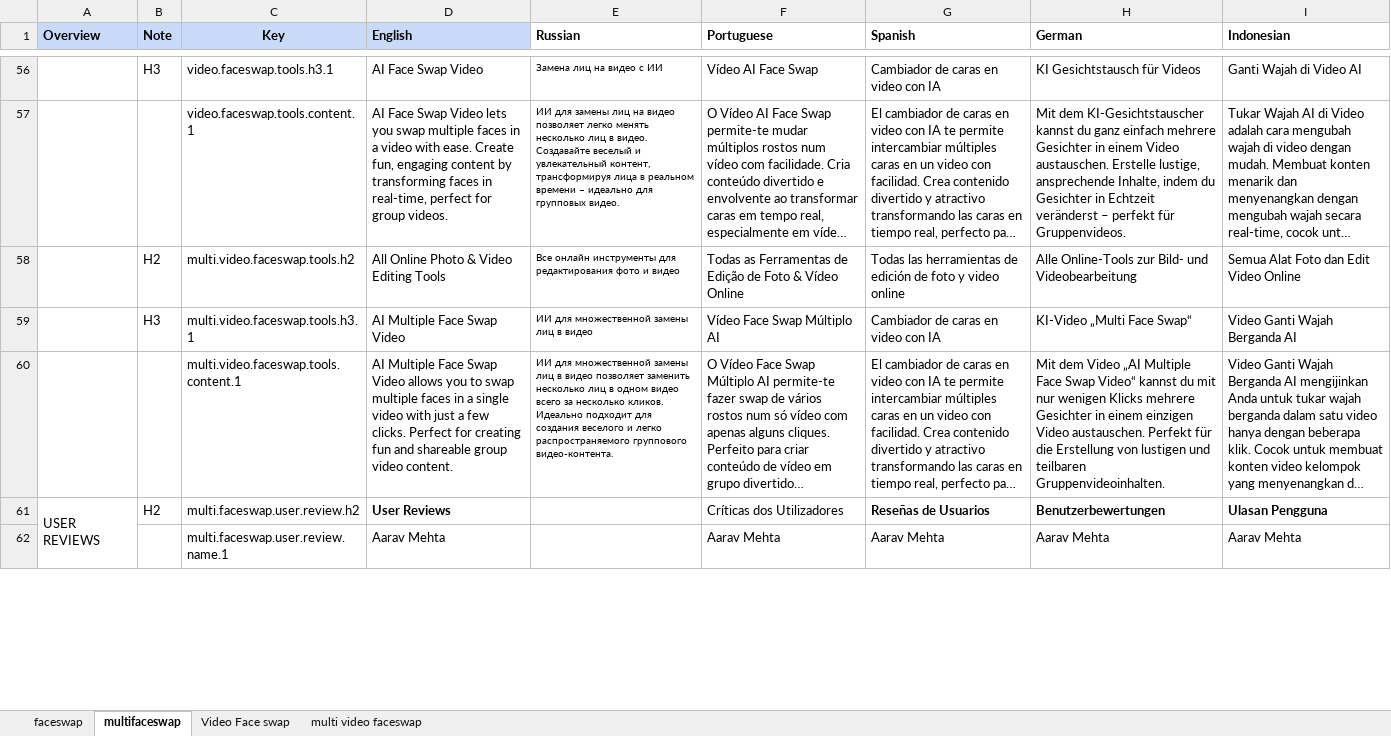
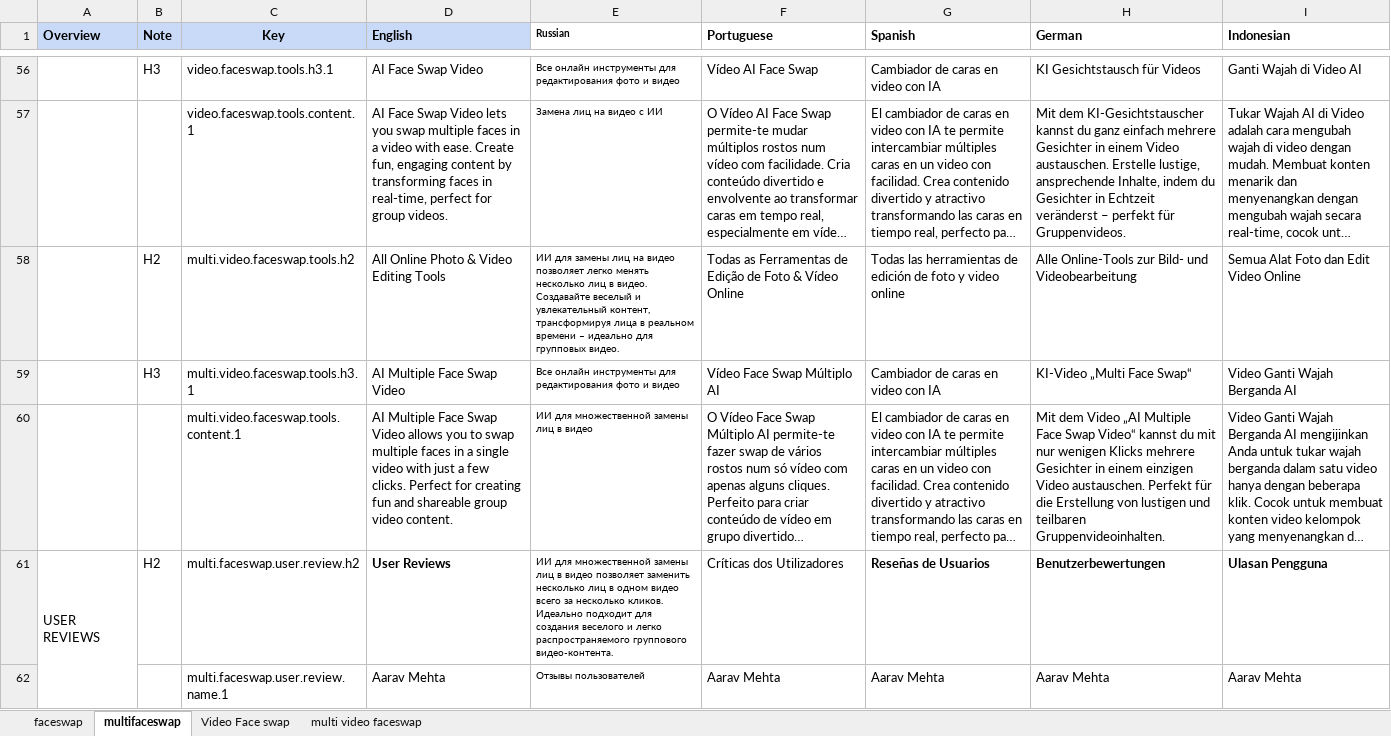
Before and after one commit to shahshawaiz/pixelmorph, an Excel workbook: cms/app/content/faceswap-content.xlsx, sheet multifaceswap, drawn as a sheet; only a part is shown, gaps mark what is left out; long unchanged cells end in …; values as stored, in another font and other column widths than the file's, no borders; the diff covers the shown part only; the diff names each change by its address in the sheet, - before the commit and + after, or states it on an @@ line.

Commit message:
Add Multifaceswap

```diff
--- a/cms/app/content/faceswap-content.xlsx (sheet multifaceswap)
+++ b/cms/app/content/faceswap-content.xlsx (sheet multifaceswap)
@@ E1 text size: smaller @@
-E56 (Russian): Замена лиц на видео с ИИ
+E56 (Russian): Все онлайн инструменты для редактирования фото и видео
-E57 (Russian): ИИ для замены лиц на видео позволяет легко менять несколько лиц в видео. Создавайте веселый и увлекательный контент, трансформируя лица в реальном времени – идеально для групповых видео.
+E57 (Russian): Замена лиц на видео с ИИ
-E58 (Russian): Все онлайн инструменты для редактирования фото и видео
+E58 (Russian): ИИ для замены лиц на видео позволяет легко менять несколько лиц в видео. Создавайте веселый и увлекательный контент, трансформируя лица в реальном времени – идеально для групповых видео.
-E59 (Russian): ИИ для множественной замены лиц в видео
+E59 (Russian): Все онлайн инструменты для редактирования фото и видео
-E60 (Russian): …в видео позволяет заменить несколько лиц в одном видео всего за несколько кликов. Идеально подходит для создания веселого и легко распространяемого группового видео-контента.
+E60 (Russian): …в видео
-E61 (Russian): (empty)
+E61 (Russian): ИИ для множественной замены лиц в видео позволяет заменить несколько лиц в одном видео всего за несколько кликов. Идеально подходит для создания веселого и легко распространяемого группового видео-контента.
-E62 (Russian): (empty)
+E62 (Russian): Отзывы пользователей
```
Also changed, not shown: 5 added rows, 91 edited cells and cell formats elsewhere in this sheet, sheet Video Face swap, 11 other files.
